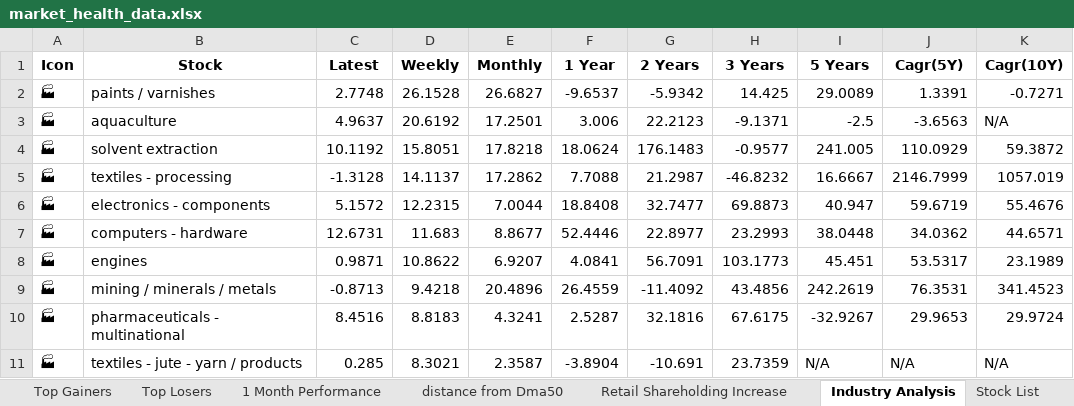
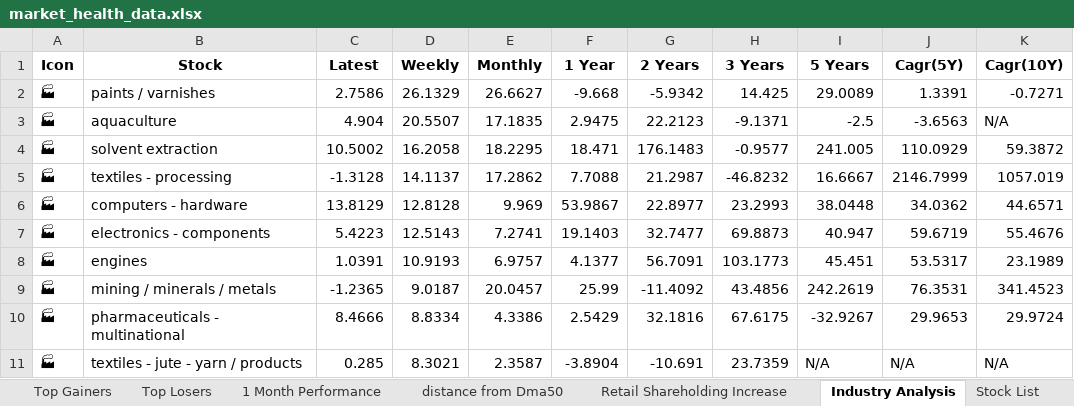
Before and after one commit to twyvernss/market-health-data, an Excel workbook: market_health_data.xlsx, sheet Industry Analysis, drawn as a sheet; only a part is shown; values as stored, in another font and other column widths than the file's, no borders; removed rows and columns are numbered as before the commit, all else as after; the diff covers the shown part only; the diff names each change by its address in the sheet, - before the commit and + after, or states it on an @@ line.

```diff
--- a/market_health_data.xlsx (sheet Industry Analysis)
+++ b/market_health_data.xlsx (sheet Industry Analysis)
-C2 (Latest): 2.7748
+C2 (Latest): 2.7586
-D2 (Weekly): 26.1528
+D2 (Weekly): 26.1329
-E2 (Monthly): 26.6827
+E2 (Monthly): 26.6627
-F2 (1 Year): -9.6537
+F2 (1 Year): -9.668
-C3 (Latest): 4.9637
+C3 (Latest): 4.904
-D3 (Weekly): 20.6192
+D3 (Weekly): 20.5507
-E3 (Monthly): 17.2501
+E3 (Monthly): 17.1835
-F3 (1 Year): 3.006
+F3 (1 Year): 2.9475
-C4 (Latest): 10.1192
+C4 (Latest): 10.5002
-D4 (Weekly): 15.8051
+D4 (Weekly): 16.2058
-E4 (Monthly): 17.8218
+E4 (Monthly): 18.2295
-F4 (1 Year): 18.0624
+F4 (1 Year): 18.471
-row 6: 🏭 | electronics - components | 5.1572 | 12.2315 | 7.0044 | 18.8408 | 32.7477 | 69.8873 | 40.947 | 59.6719 | 55.4676
-C6 (Latest): 12.6731
+C6 (Latest): 13.8129
-D6 (Weekly): 11.683
+D6 (Weekly): 12.8128
-E6 (Monthly): 8.8677
+E6 (Monthly): 9.969
-F6 (1 Year): 52.4446
+F6 (1 Year): 53.9867
+row 7: 🏭 | electronics - components | 5.4223 | 12.5143 | 7.2741 | 19.1403 | 32.7477 | 69.8873 | 40.947 | 59.6719 | 55.4676
-C8 (Latest): 0.9871
+C8 (Latest): 1.0391
-D8 (Weekly): 10.8622
+D8 (Weekly): 10.9193
-E8 (Monthly): 6.9207
+E8 (Monthly): 6.9757
-F8 (1 Year): 4.0841
+F8 (1 Year): 4.1377
-C9 (Latest): -0.8713
+C9 (Latest): -1.2365
-D9 (Weekly): 9.4218
+D9 (Weekly): 9.0187
-E9 (Monthly): 20.4896
+E9 (Monthly): 20.0457
-F9 (1 Year): 26.4559
+F9 (1 Year): 25.99
-C10 (Latest): 8.4516
+C10 (Latest): 8.4666
-D10 (Weekly): 8.8183
+D10 (Weekly): 8.8334
-E10 (Monthly): 4.3241
+E10 (Monthly): 4.3386
-F10 (1 Year): 2.5287
+F10 (1 Year): 2.5429
```
Also changed, not shown: 13 added rows, 13 removed rows and 128 edited cells elsewhere in this sheet, sheet Top Gainers, sheet Top Losers, sheet 2 Week Return, sheet 1 Month Performance, sheet Stock List, sheet 1 Year Return, 2 more sheets.
